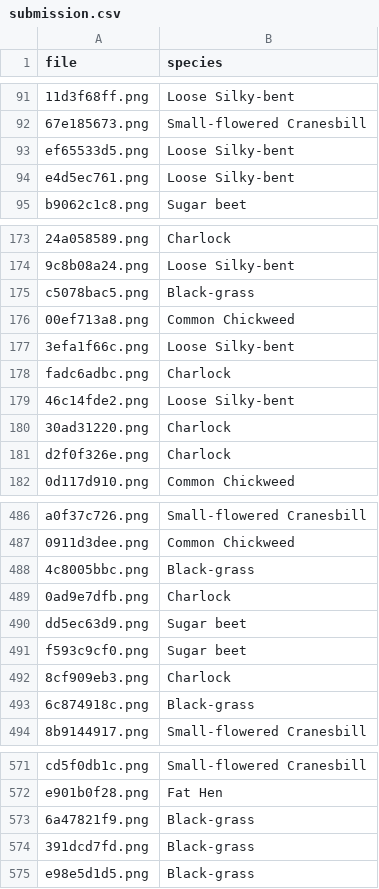
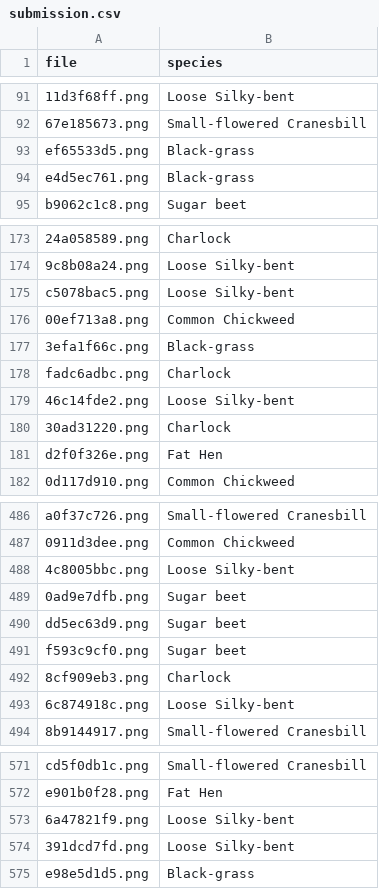
Before and after one commit to Tsai-chia-hsiang/SeedClassification, a CSV file: submission.csv, drawn as a sheet; only a part is shown, gaps mark what is left out; the diff covers the shown part only; the diff names each change by its address in the sheet, - before the commit and + after, or states it on an @@ line.

Commit message:
update

```diff
--- a/submission.csv
+++ b/submission.csv
-B93:B94 (species): Loose Silky-bent
+B93:B94 (species): Black-grass
-B175 (species): Black-grass
+B175 (species): Loose Silky-bent
-B177 (species): Loose Silky-bent
+B177 (species): Black-grass
-B181 (species): Charlock
+B181 (species): Fat Hen
-B488 (species): Black-grass
+B488 (species): Loose Silky-bent
-B489 (species): Charlock
+B489 (species): Sugar beet
-B493 (species): Black-grass
+B493 (species): Loose Silky-bent
-B573:B574 (species): Black-grass
+B573:B574 (species): Loose Silky-bent
```
Also changed, not shown: 24 edited cells elsewhere in this file.
